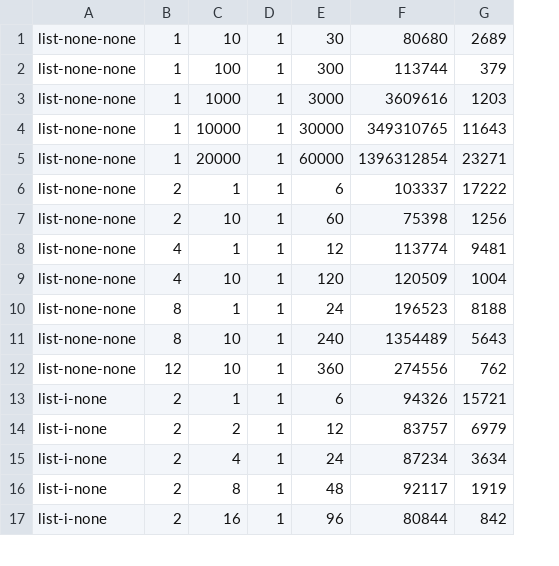
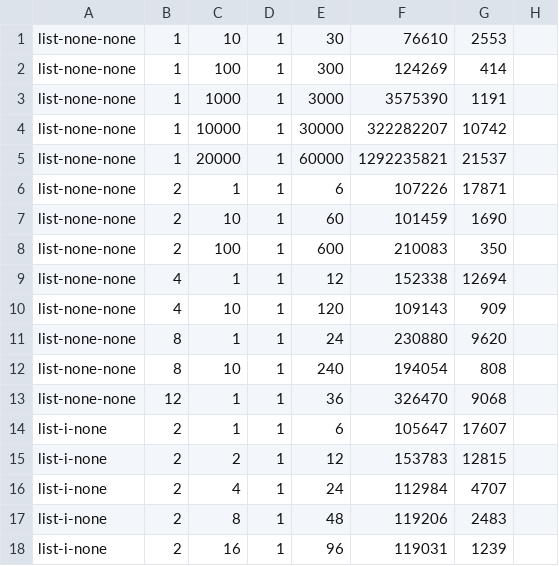
Before and after one commit to bebrian458/Lab2b, a CSV file: lab2_list.csv, drawn as a sheet; only a part is shown; removed rows and columns are numbered as before the commit, all else as after; the diff covers the shown part only; the diff names each change by its address in the sheet, - before the commit and + after, or states it on an @@ line.

```diff
--- a/lab2_list.csv
+++ b/lab2_list.csv
-column F, rows 1-17: 80680 | 113744 | 3609616 | 349310765 | 1396312854 | 103337 | 75398 | 113774 | 120509 | 196523 | 1354489 | 274556 | 94326 | 83757 | 87234 | 92117 | 80844
-column G, rows 1-17: 2689 | 379 | 1203 | 11643 | 23271 | 17222 | 1256 | 9481 | 1004 | 8188 | 5643 | 762 | 15721 | 6979 | 3634 | 1919 | 842
+column F, rows 1-7: 76610 | 124269 | 3575390 | 322282207 | 1292235821 | 107226 | 101459; rows 9-18: 152338 | 109143 | 230880 | 194054 | 326470 | 105647 | 153783 | 112984 | 119206 | 119031
+column G, rows 1-7: 2553 | 414 | 1191 | 10742 | 21537 | 17871 | 1690; rows 9-18: 12694 | 909 | 9620 | 808 | 9068 | 17607 | 12815 | 4707 | 2483 | 1239
+column H, empty
+row 8: list-none-none | 2 | 100 | 1 | 600 | 210083 | 350
-C13: 10
+C13: 1
-E13: 360
+E13: 36
```
Also changed, not shown: 15 added rows, 7 removed rows and 6 edited cells elsewhere in this file, 4 other files.
